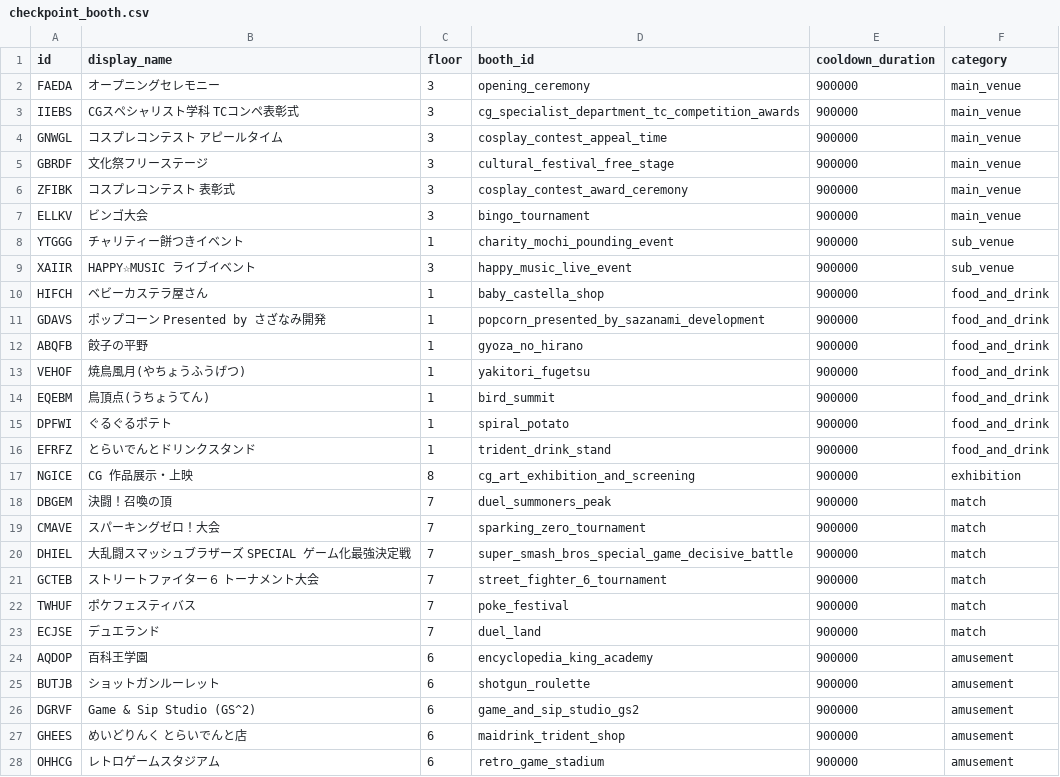
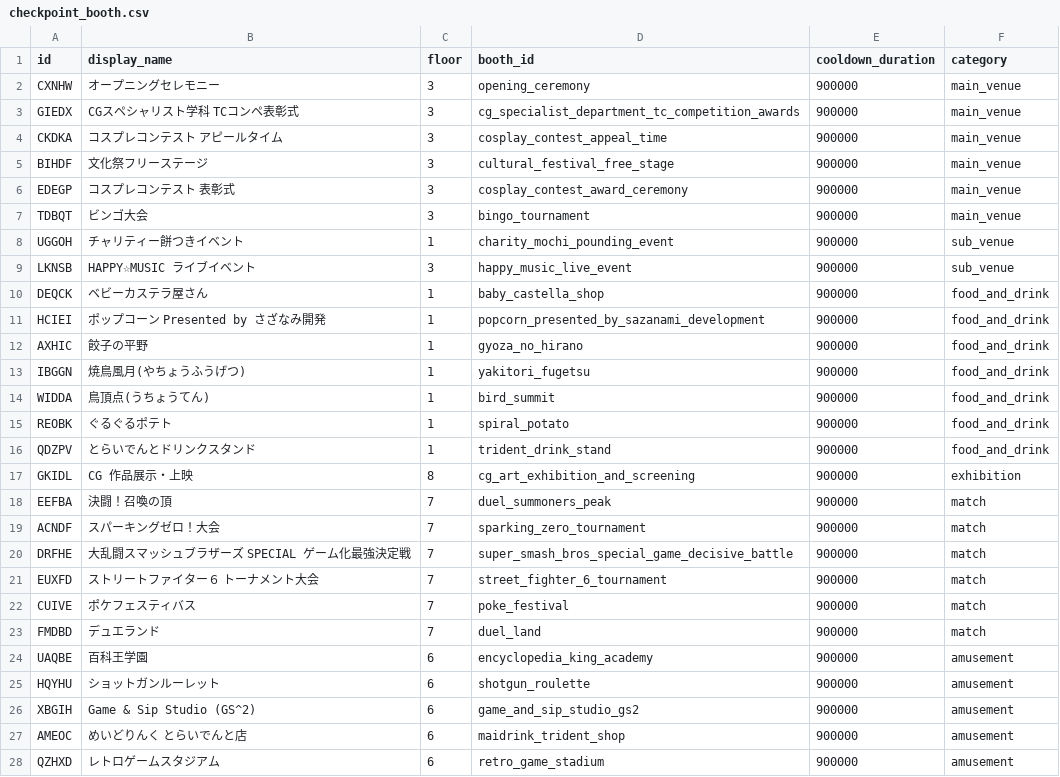
Before and after one commit to sazanami-stamp-rally/api, a CSV file: src/seed/datas/checkpoint_booth.csv, drawn as a sheet; only a part is shown; the diff covers the shown part only.

```diff
--- a/src/seed/datas/checkpoint_booth.csv
+++ b/src/seed/datas/checkpoint_booth.csv
@@ -1,28 +1,28 @@
 id,display_name,floor,booth_id,cooldown_duration,category
-FAEDA,オープニングセレモニー,3,opening_ceremony,900000,main_venue
-IIEBS,CGスペシャリスト学科 TCコンペ表彰式,3,cg_specialist_department_tc_competition_awards,900000,main_venue
-GNWGL,コスプレコンテスト アピールタイム,3,cosplay_contest_appeal_time,900000,main_venue
-GBRDF,文化祭フリーステージ,3,cultural_festival_free_stage,900000,main_venue
-ZFIBK,コスプレコンテスト 表彰式,3,cosplay_contest_award_ceremony,900000,main_venue
-ELLKV,ビンゴ大会,3,bingo_tournament,900000,main_venue
-YTGGG,チャリティー餅つきイベント,1,charity_mochi_pounding_event,900000,sub_venue
-XAIIR,HAPPY☆MUSIC ライブイベント,3,happy_music_live_event,900000,sub_venue
-HIFCH,ベビーカステラ屋さん,1,baby_castella_shop,900000,food_and_drink
-GDAVS,ポップコーン Presented by さざなみ開発,1,popcorn_presented_by_sazanami_development,900000,food_and_drink
-ABQFB,餃子の平野,1,gyoza_no_hirano,900000,food_and_drink
-VEHOF,焼鳥風月(やちょうふうげつ),1,yakitori_fugetsu,900000,food_and_drink
-EQEBM,鳥頂点(うちょうてん),1,bird_summit,900000,food_and_drink
-DPFWI,ぐるぐるポテト,1,spiral_potato,900000,food_and_drink
-EFRFZ,とらいでんとドリンクスタンド,1,trident_drink_stand,900000,food_and_drink
-NGICE,CG 作品展示・上映,8,cg_art_exhibition_and_screening,900000,exhibition
-DBGEM,決闘！召喚の頂,7,duel_summoners_peak,900000,match
-CMAVE,スパーキングゼロ！大会,7,sparking_zero_tournament,900000,match
-DHIEL,大乱闘スマッシュブラザーズ SPECIAL ゲーム化最強決定戦,7,super_smash_bros_special_game_decisive_battle,900000,match
-GCTEB,ストリートファイター６ トーナメント大会,7,street_fighter_6_tournament,900000,match
-TWHUF,ポケフェスティバス,7,poke_festival,900000,match
-ECJSE,デュエランド,7,duel_land,900000,match
-AQDOP,百科王学園,6,encyclopedia_king_academy,900000,amusement
-BUTJB,ショットガンルーレット,6,shotgun_roulette,900000,amusement
-DGRVF,Game & Sip Studio (GS^2),6,game_and_sip_studio_gs2,900000,amusement
-GHEES,めいどりんく とらいでんと店,6,maidrink_trident_shop,900000,amusement
-OHHCG,レトロゲームスタジアム,6,retro_game_stadium,900000,amusement
+CXNHW,オープニングセレモニー,3,opening_ceremony,900000,main_venue
+GIEDX,CGスペシャリスト学科 TCコンペ表彰式,3,cg_specialist_department_tc_competition_awards,900000,main_venue
+CKDKA,コスプレコンテスト アピールタイム,3,cosplay_contest_appeal_time,900000,main_venue
+BIHDF,文化祭フリーステージ,3,cultural_festival_free_stage,900000,main_venue
+EDEGP,コスプレコンテスト 表彰式,3,cosplay_contest_award_ceremony,900000,main_venue
+TDBQT,ビンゴ大会,3,bingo_tournament,900000,main_venue
+UGGOH,チャリティー餅つきイベント,1,charity_mochi_pounding_event,900000,sub_venue
+LKNSB,HAPPY☆MUSIC ライブイベント,3,happy_music_live_event,900000,sub_venue
+DEQCK,ベビーカステラ屋さん,1,baby_castella_shop,900000,food_and_drink
+HCIEI,ポップコーン Presented by さざなみ開発,1,popcorn_presented_by_sazanami_development,900000,food_and_drink
+AXHIC,餃子の平野,1,gyoza_no_hirano,900000,food_and_drink
+IBGGN,焼鳥風月(やちょうふうげつ),1,yakitori_fugetsu,900000,food_and_drink
+WIDDA,鳥頂点(うちょうてん),1,bird_summit,900000,food_and_drink
+REOBK,ぐるぐるポテト,1,spiral_potato,900000,food_and_drink
+QDZPV,とらいでんとドリンクスタンド,1,trident_drink_stand,900000,food_and_drink
+GKIDL,CG 作品展示・上映,8,cg_art_exhibition_and_screening,900000,exhibition
+EEFBA,決闘！召喚の頂,7,duel_summoners_peak,900000,match
+ACNDF,スパーキングゼロ！大会,7,sparking_zero_tournament,900000,match
+DRFHE,大乱闘スマッシュブラザーズ SPECIAL ゲーム化最強決定戦,7,super_smash_bros_special_game_decisive_battle,900000,match
+EUXFD,ストリートファイター６ トーナメント大会,7,street_fighter_6_tournament,900000,match
+CUIVE,ポケフェスティバス,7,poke_festival,900000,match
+FMDBD,デュエランド,7,duel_land,900000,match
+UAQBE,百科王学園,6,encyclopedia_king_academy,900000,amusement
+HQYHU,ショットガンルーレット,6,shotgun_roulette,900000,amusement
+XBGIH,Game & Sip Studio (GS^2),6,game_and_sip_studio_gs2,900000,amusement
+AMEOC,めいどりんく とらいでんと店,6,maidrink_trident_shop,900000,amusement
+QZHXD,レトロゲームスタジアム,6,retro_game_stadium,900000,amusement
```
Also changed, not shown: 4 added rows and 12 edited cells elsewhere in this file, src/seed/datas/booth.csv.
